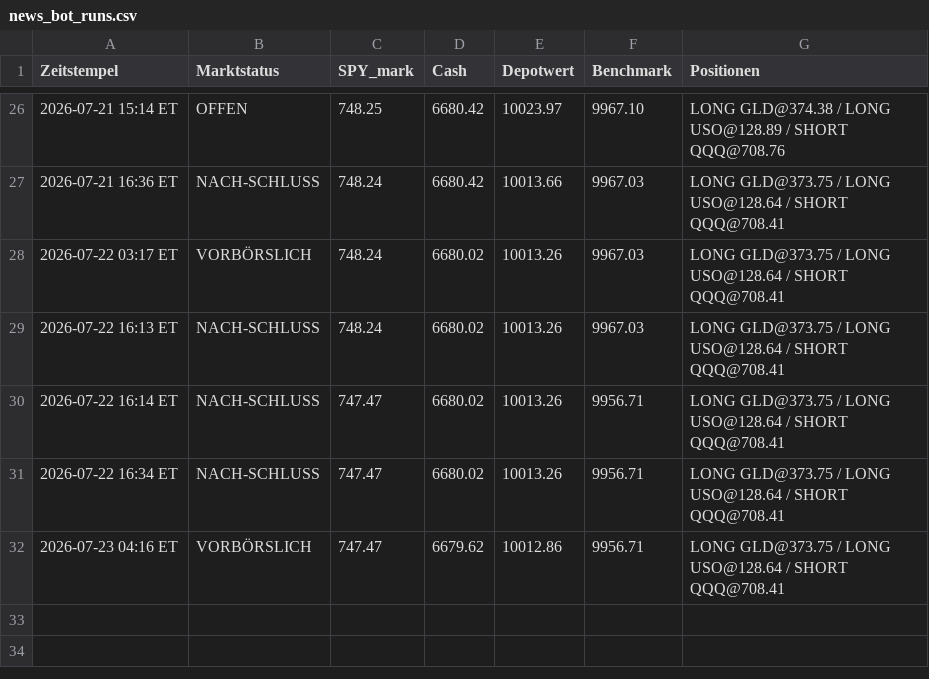
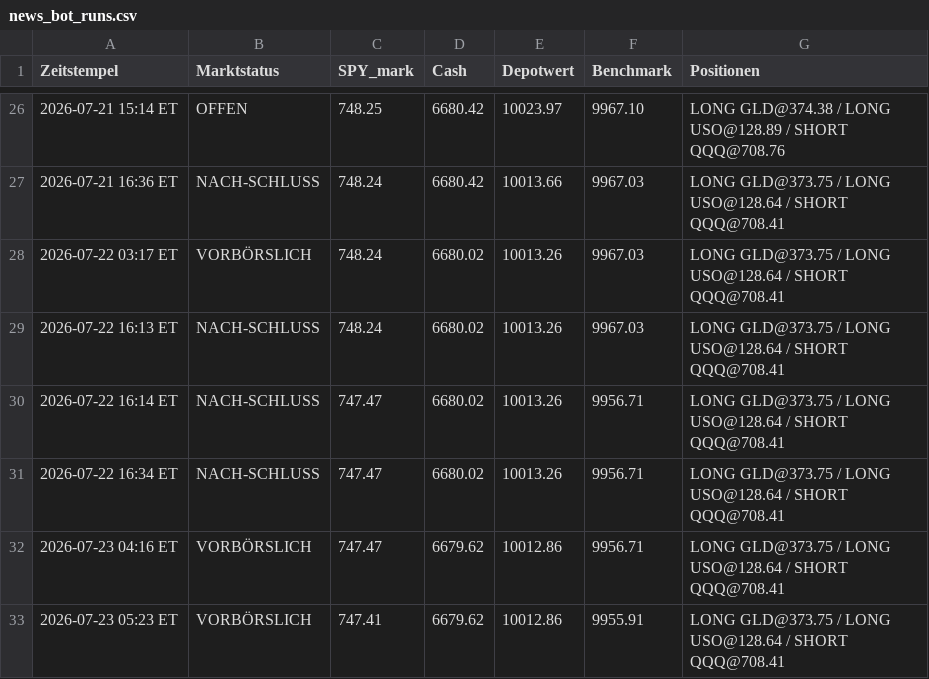
Before and after one commit to PatrickGerisch/NewsBot, a CSV file: news_bot_runs.csv, drawn as a sheet; only a part is shown, gaps mark what is left out.

```diff
--- a/news_bot_runs.csv
+++ b/news_bot_runs.csv
@@ -32 +32,2 @@ Zeitstempel,Marktstatus,SPY_mark,Cash,Depotwert,Benchmark,Positionen
 2026-07-23 04:16 ET,VORBÖRSLICH,747.47,6679.62,10012.86,9956.71,LONG GLD@373.75 / LONG USO@128.64 / SHORT QQQ@708.41
+2026-07-23 05:23 ET,VORBÖRSLICH,747.41,6679.62,10012.86,9955.91,LONG GLD@373.75 / LONG USO@128.64 / SHORT QQQ@708.41
```
Also changed, not shown: news_bot_alpaca_runs.csv, news_bot_daily_cache.csv, 5 other files.
